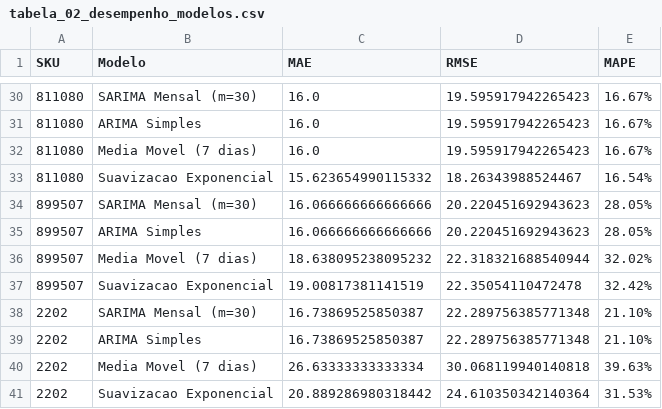
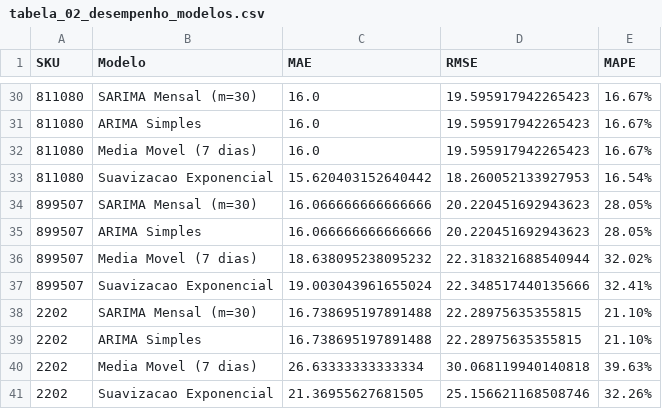
Before and after one commit to Medina2713/tcc_dsa_usp, a CSV file: resultados/tabelas_tcc/tabela_02_desempenho_modelos.csv, drawn as a sheet; only a part is shown, gaps mark what is left out; the diff covers the shown part only; the diff names each change by its address in the sheet, - before the commit and + after, or states it on an @@ line.

```diff
--- a/resultados/tabelas_tcc/tabela_02_desempenho_modelos.csv
+++ b/resultados/tabelas_tcc/tabela_02_desempenho_modelos.csv
-C33 (MAE): 15.623654990115332
+C33 (MAE): 15.620403152640442
-D33 (RMSE): 18.26343988524467
+D33 (RMSE): 18.260052133927953
-C37 (MAE): 19.00817381141519
+C37 (MAE): 19.003043961655024
-D37 (RMSE): 22.35054110472478
+D37 (RMSE): 22.348517440135666
-E37 (MAPE): 32.42%
+E37 (MAPE): 32.41%
-C38:C39 (MAE): 16.73869525850387
+C38:C39 (MAE): 16.738695197891488
-D38:D39 (RMSE): 22.289756385771348
+D38:D39 (RMSE): 22.28975635355815
-C41 (MAE): 20.889286980318442
+C41 (MAE): 21.36955627681505
-D41 (RMSE): 24.610350342140364
+D41 (RMSE): 25.156621168508746
-E41 (MAPE): 31.53%
+E41 (MAPE): 32.26%
```
Also changed, not shown: 23 edited cells elsewhere in this file, resultados/candidatos_300_metricas.csv, resultados/elencacao_final.csv, 35 other files.
